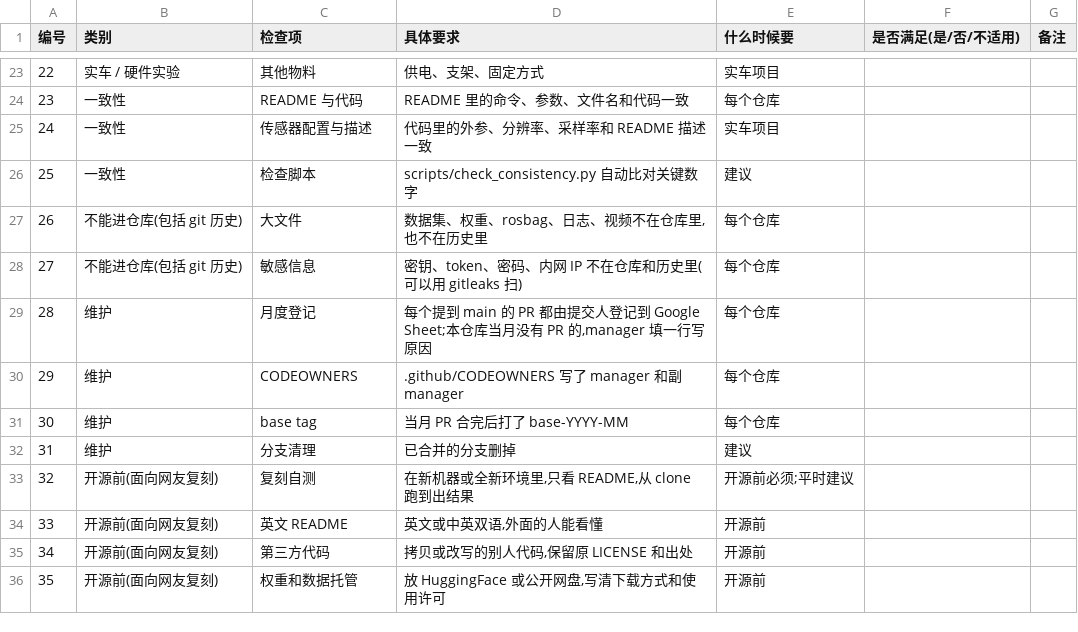
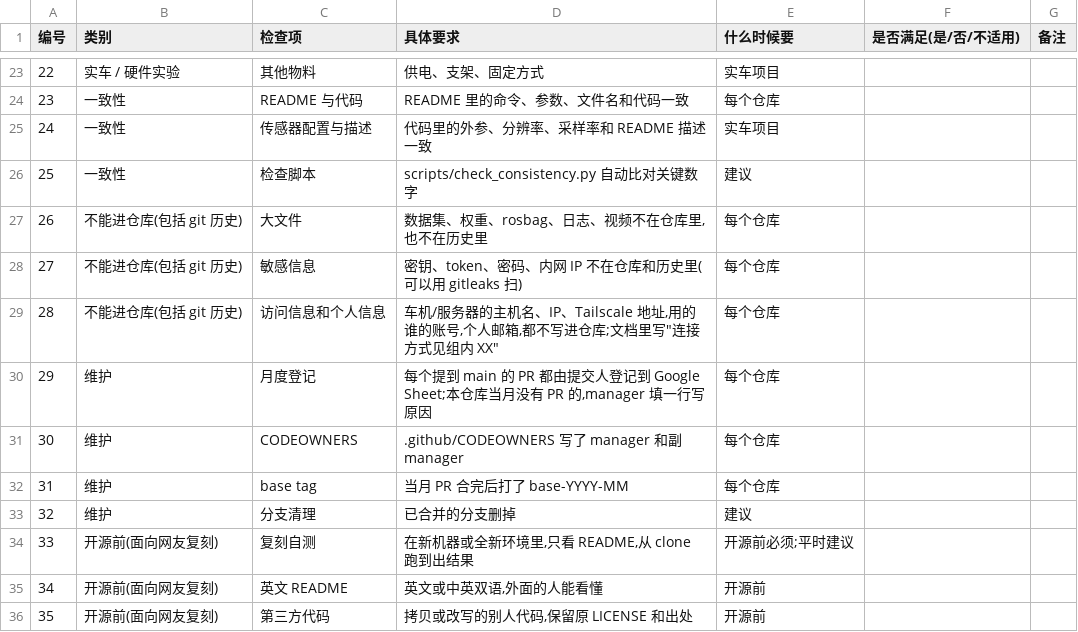
Before and after one commit to mutton-0/uwm, a CSV file: templates/repo_checklist.csv, drawn as a sheet; only a part is shown, gaps mark what is left out; the shorter side is filled out with more unchanged rows; addresses are those after the commit; the diff names each change by its address in the sheet, - before the commit and + after, or states it on an @@ line.

```diff
--- a/templates/repo_checklist.csv
+++ b/templates/repo_checklist.csv
+row 29: 28 | 不能进仓库(包括 git 历史) | 访问信息和个人信息 | 车机/服务器的主机名、IP、Tailscale 地址,用的谁的账号,个人邮箱,都不写进仓库;文档里写"连接方式见组内 XX" | 每个仓库
@@ column A (编号) renumbered from row 30 down @@
```
Also changed, not shown: 4 other files.
